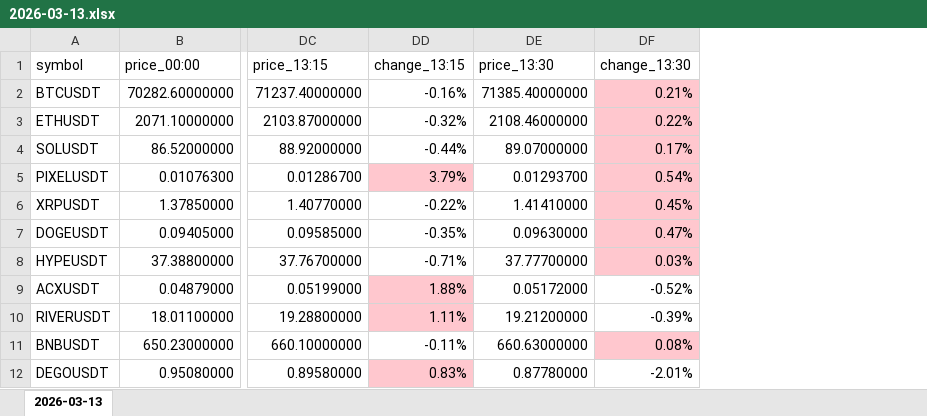
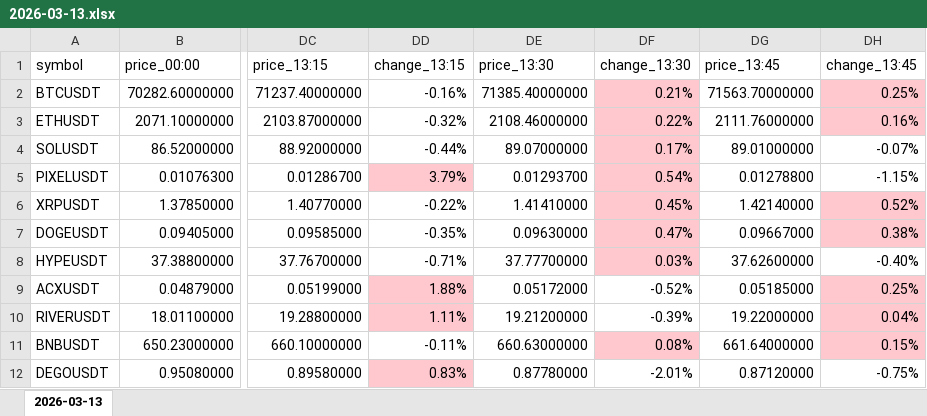
Before and after one commit to smallocean43658/data, an Excel workbook: records/weeks/2026-03-09_2026-03-15/2026-03-13.xlsx, sheet 2026-03-13, drawn as a sheet; only a part is shown, gaps mark what is left out; values as stored, in another font and other column widths than the file's, no borders; the diff names each change by its address in the sheet, - before the commit and + after, or states it on an @@ line.

Commit message:
chore:data update Binance USDT perpetual Excel files

```diff
--- a/records/weeks/2026-03-09_2026-03-15/2026-03-13.xlsx (sheet 2026-03-13)
+++ b/records/weeks/2026-03-09_2026-03-15/2026-03-13.xlsx (sheet 2026-03-13)
+column DG (price_13:45), rows 2-12: 71563.70000000 | 2111.76000000 | 89.01000000 | 0.01278800 | 1.42140000 | 0.09667000 | 37.62600000 | 0.05185000 | 19.22000000 | 661.64000000 | 0.87120000
+column DH (change_13:45), rows 2-12: 0.25% | 0.16% | -0.07% | -1.15% | 0.52% | 0.38% | -0.40% | 0.25% | 0.04% | 0.15% | -0.75%
```
Also changed, not shown: 1 other file.
